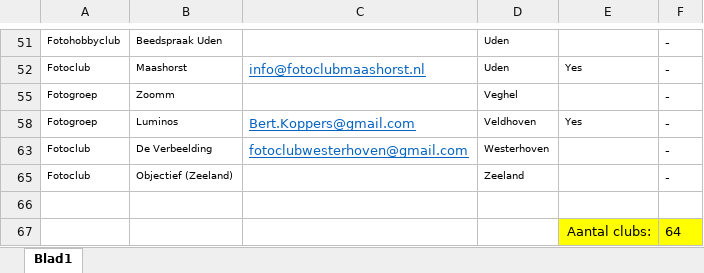
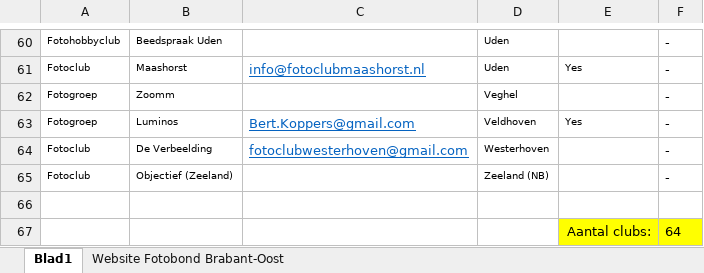
Before and after one commit to vdhamer/Photo-Club-Hub, an Excel workbook: Photo Club Hub/ViewModel/Lists/241113_Fotoclubs_Brabant_Oost.xlsx, sheet Blad1, drawn as a sheet; only a part is shown, gaps mark what is left out; values as stored, in another font and other column widths than the file's, no borders; table styles not drawn; the diff covers the shown part only; the diff names each change by its address in the sheet, - before the commit and + after, or states it on an @@ line.

```diff
--- a/Photo Club Hub/ViewModel/Lists/241113_Fotoclubs_Brabant_Oost.xlsx (sheet Blad1)
+++ b/Photo Club Hub/ViewModel/Lists/241113_Fotoclubs_Brabant_Oost.xlsx (sheet Blad1)
+sheet tab: Website Fotobond Brabant-Oost
-D65: Zeeland
+D65: Zeeland (NB)
```
Also changed, not shown: 35 hidden or unhidden rows and 1 edited cell elsewhere in this sheet, Photo Club Hub/Documentation/LineCount.xlsx, 6 other files.
